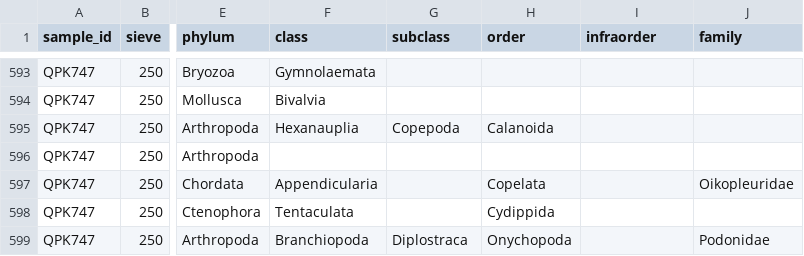
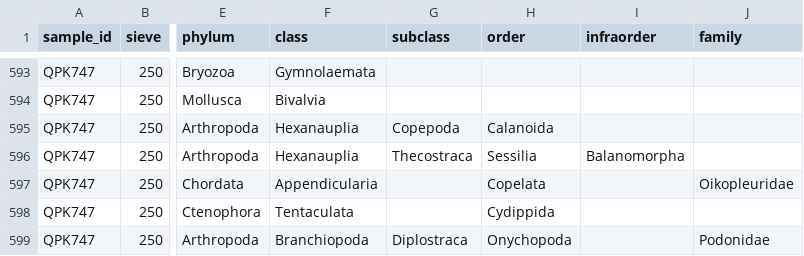
Before and after one commit to vanzahner/pink-chum-diets, a CSV file: data/zoop_taxonomic_raw_data.csv, drawn as a sheet; only a part is shown, gaps mark what is left out; the diff names each change by its address in the sheet, - before the commit and + after, or states it on an @@ line.

```diff
--- a/data/zoop_taxonomic_raw_data.csv
+++ b/data/zoop_taxonomic_raw_data.csv
-F596 (class): (empty)
+F596 (class): Hexanauplia
-G596 (subclass): (empty)
+G596 (subclass): Thecostraca
-H596 (order): (empty)
+H596 (order): Sessilia
-I596 (infraorder): (empty)
+I596 (infraorder): Balanomorpha
```
Also changed, not shown: processed/spatial_data/spatial_zoop_data.csv, 17 other files.
